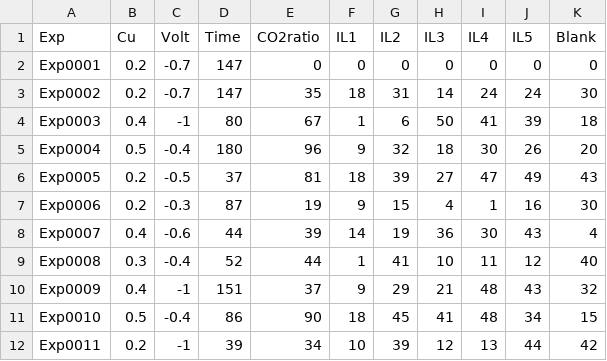
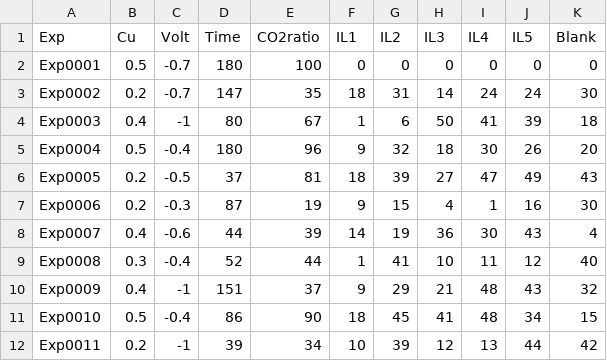
Before and after one commit to ann2588/Autonomous-Explorer, a CSV file: Closed_Loop_Platform/experimental_conditions.csv, drawn as a sheet.

```diff
--- a/Closed_Loop_Platform/experimental_conditions.csv
+++ b/Closed_Loop_Platform/experimental_conditions.csv
@@ -1,3 +1,3 @@
 Exp,Cu,Volt,Time,CO2ratio,IL1,IL2,IL3,IL4,IL5,Blank
-Exp0001,0.2,-0.7,147,0,0,0,0,0,0,0
+Exp0001,0.5,-0.7,180,100,0,0,0,0,0,0
 Exp0002,0.2,-0.7,147,35,18,31,14,24,24,30
```
Also changed, not shown: 16 other files.
